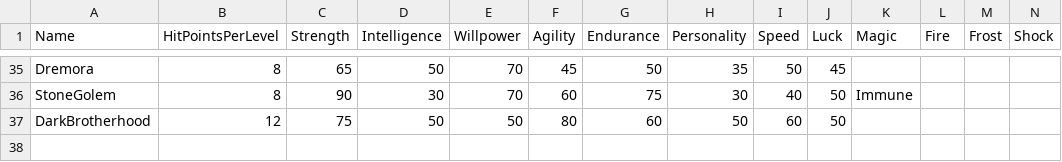
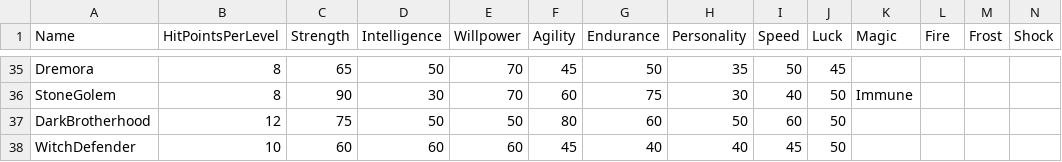
Before and after one commit to SquidKamer/DaggerfallBestiaryProject, a CSV file: CareerBase.cdb.csv, drawn as a sheet; only a part is shown, gaps mark what is left out; rows hold the shown columns only; the diff names each change by its address in the sheet, - before the commit and + after, or states it on an @@ line.

```diff
--- a/CareerBase.cdb.csv
+++ b/CareerBase.cdb.csv
+row 38: WitchDefender | 10 | 60 | 60 | 60 | 45 | 40 | 40 | 45 | 50
```
Also changed, not shown: ClassBase.mdb.csv, 1 other file.
